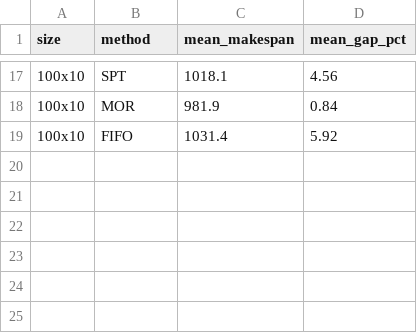
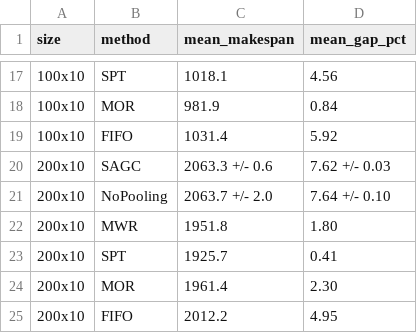
Before and after one commit to yannick9999/fjsp-sagc, a CSV file: results/pilot_test/plots/06_gap_table.csv, drawn as a sheet; only a part is shown, gaps mark what is left out.

Commit message:
PILOT TEST COMPLETED.

```diff
--- a/results/pilot_test/plots/06_gap_table.csv
+++ b/results/pilot_test/plots/06_gap_table.csv
@@ -19 +19,7 @@ size,method,mean_makespan,mean_gap_pct
 100x10,FIFO,1031.4,5.92
+200x10,SAGC,2063.3 +/- 0.6,7.62 +/- 0.03
+200x10,NoPooling,2063.7 +/- 2.0,7.64 +/- 0.10
+200x10,MWR,1951.8,1.80
+200x10,SPT,1925.7,0.41
+200x10,MOR,1961.4,2.30
+200x10,FIFO,2012.2,4.95
```
Also changed, not shown: 10 other files.
